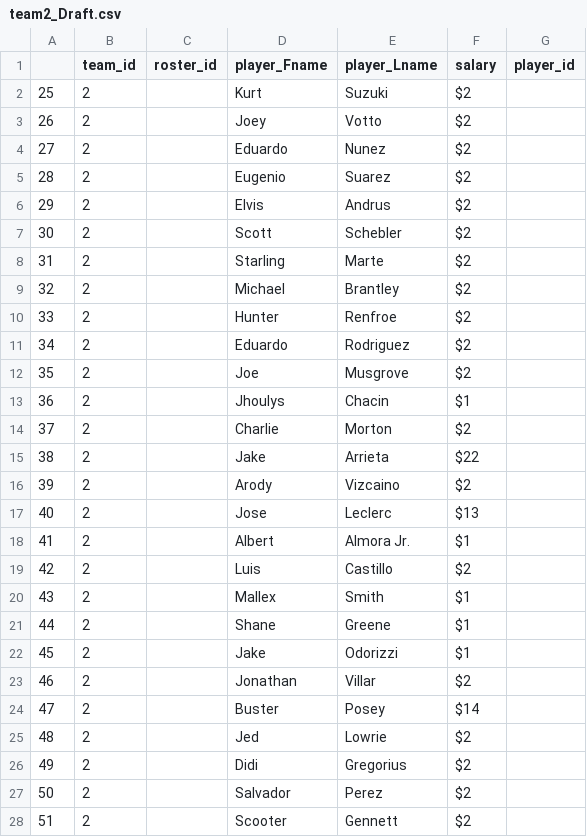
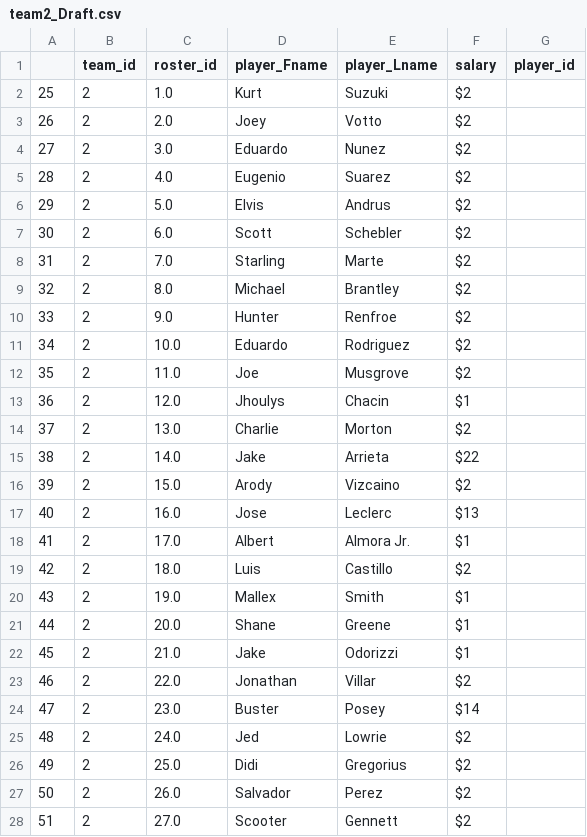
Before and after one commit to ttaylor14/PNation, a CSV file: teams/team2_Draft.csv, drawn as a sheet.

```diff
--- a/teams/team2_Draft.csv
+++ b/teams/team2_Draft.csv
@@ -1,28 +1,28 @@
 ,team_id,roster_id,player_Fname,player_Lname,salary,player_id
-25,2,,Kurt,Suzuki,$2,
-26,2,,Joey,Votto,$2,
-27,2,,Eduardo,Nunez,$2,
-28,2,,Eugenio,Suarez,$2,
-29,2,,Elvis,Andrus,$2,
-30,2,,Scott,Schebler,$2,
-31,2,,Starling,Marte,$2,
-32,2,,Michael,Brantley,$2,
-33,2,,Hunter,Renfroe,$2,
-34,2,,Eduardo,Rodriguez,$2,
-35,2,,Joe,Musgrove,$2,
-36,2,,Jhoulys,Chacin,$1,
-37,2,,Charlie,Morton,$2,
-38,2,,Jake,Arrieta,$22,
-39,2,,Arody,Vizcaino,$2,
-40,2,,Jose,Leclerc,$13,
-41,2,,Albert,Almora Jr.,$1,
-42,2,,Luis,Castillo,$2,
-43,2,,Mallex,Smith,$1,
-44,2,,Shane,Greene,$1,
-45,2,,Jake,Odorizzi,$1,
-46,2,,Jonathan,Villar,$2,
-47,2,,Buster,Posey,$14,
-48,2,,Jed,Lowrie,$2,
-49,2,,Didi,Gregorius,$2,
-50,2,,Salvador,Perez,$2,
-51,2,,Scooter,Gennett,$2,
+25,2,1.0,Kurt,Suzuki,$2,
+26,2,2.0,Joey,Votto,$2,
+27,2,3.0,Eduardo,Nunez,$2,
+28,2,4.0,Eugenio,Suarez,$2,
+29,2,5.0,Elvis,Andrus,$2,
+30,2,6.0,Scott,Schebler,$2,
+31,2,7.0,Starling,Marte,$2,
+32,2,8.0,Michael,Brantley,$2,
+33,2,9.0,Hunter,Renfroe,$2,
+34,2,10.0,Eduardo,Rodriguez,$2,
+35,2,11.0,Joe,Musgrove,$2,
+36,2,12.0,Jhoulys,Chacin,$1,
+37,2,13.0,Charlie,Morton,$2,
+38,2,14.0,Jake,Arrieta,$22,
+39,2,15.0,Arody,Vizcaino,$2,
+40,2,16.0,Jose,Leclerc,$13,
+41,2,17.0,Albert,Almora Jr.,$1,
+42,2,18.0,Luis,Castillo,$2,
+43,2,19.0,Mallex,Smith,$1,
+44,2,20.0,Shane,Greene,$1,
+45,2,21.0,Jake,Odorizzi,$1,
+46,2,22.0,Jonathan,Villar,$2,
+47,2,23.0,Buster,Posey,$14,
+48,2,24.0,Jed,Lowrie,$2,
+49,2,25.0,Didi,Gregorius,$2,
+50,2,26.0,Salvador,Perez,$2,
+51,2,27.0,Scooter,Gennett,$2,
```
Also changed, not shown: 8 other files.
